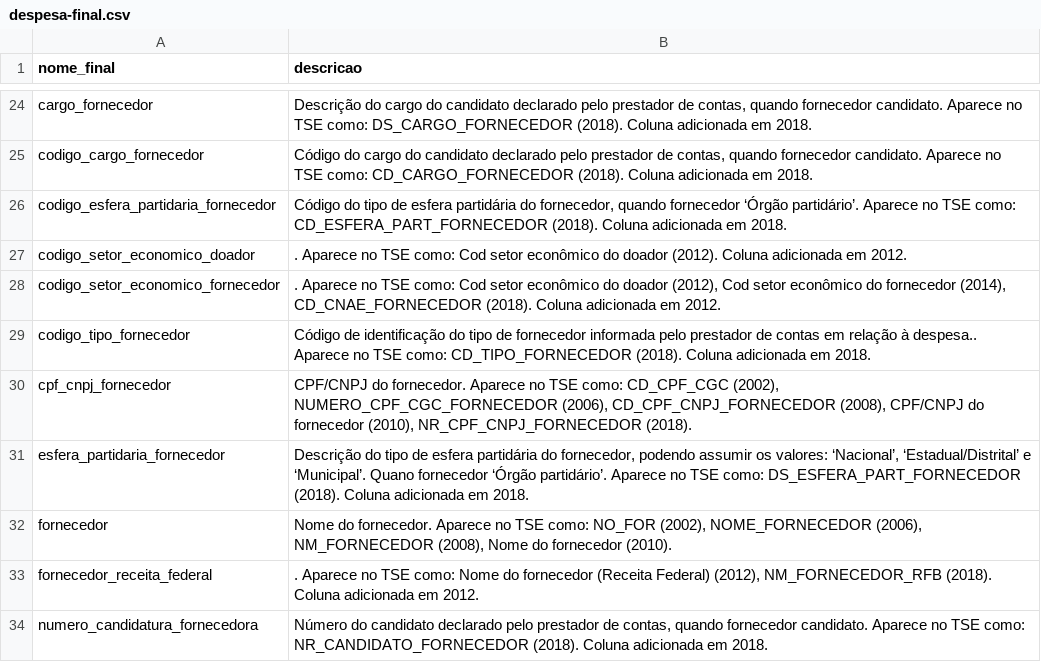
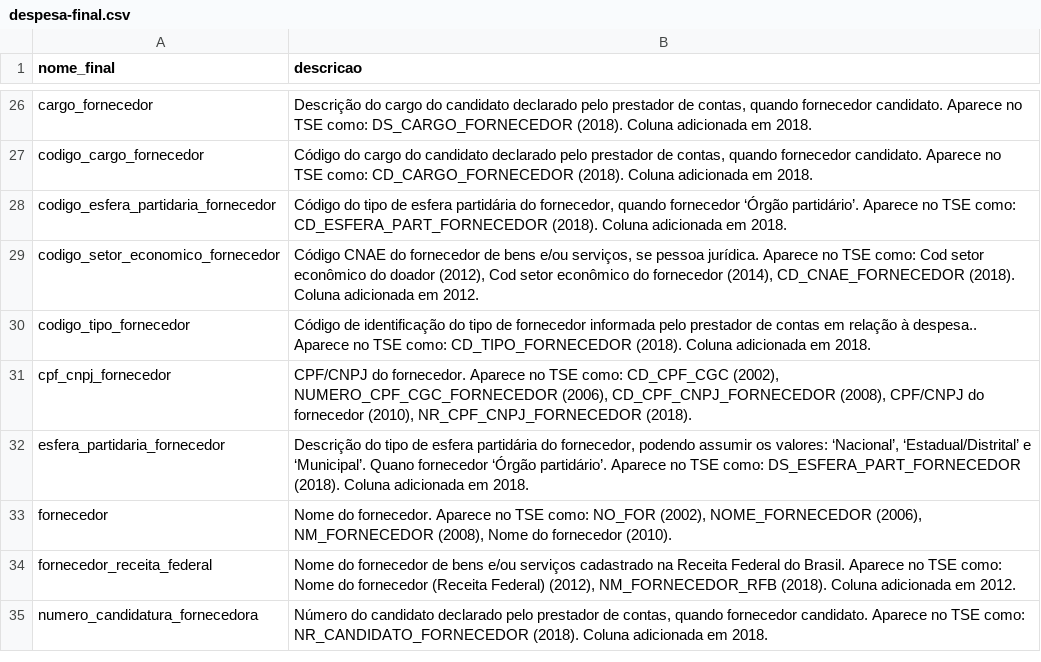
Before and after one commit to giuliocc/eleicoes-brasil, a CSV file: headers/despesa-final.csv, drawn as a sheet; only a part is shown, gaps mark what is left out; the diff covers the shown part only.

Commit message:
Normaliza nomes de algumas colunas

```diff
--- a/headers/despesa-final.csv
+++ b/headers/despesa-final.csv
@@ -26,4 +28,3 @@ codigo_cargo_fornecedor,"Código do cargo do candidato declarado pelo prestador
 codigo_esfera_partidaria_fornecedor,"Código do tipo de esfera partidária do fornecedor, quando fornecedor ‘Órgão partidário’. Aparece no TSE como: CD_ESFERA_PART_FORNECEDOR (2018). Coluna adicionada em 2018."
-codigo_setor_economico_doador,. Aparece no TSE como: Cod setor econômico do doador (2012). Coluna adicionada em 2012.
-codigo_setor_economico_fornecedor,". Aparece no TSE como: Cod setor econômico do doador (2012), Cod setor econômico do fornecedor (2014), CD_CNAE_FORNECEDOR (2018). Coluna adicionada em 2012."
+codigo_setor_economico_fornecedor,"Código CNAE do fornecedor de bens e/ou serviços, se pessoa jurídica. Aparece no TSE como: Cod setor econômico do doador (2012), Cod setor econômico do fornecedor (2014), CD_CNAE_FORNECEDOR (2018). Coluna adicionada em 2012."
 codigo_tipo_fornecedor,Código de identificação do tipo de fornecedor informada pelo prestador de contas em relação à despesa.. Aparece no TSE como: CD_TIPO_FORNECEDOR (2018). Coluna adicionada em 2018.
@@ -32,3 +33,3 @@ esfera_partidaria_fornecedor,"Descrição do tipo de esfera partidária do forne
 fornecedor,"Nome do fornecedor. Aparece no TSE como: NO_FOR (2002), NOME_FORNECEDOR (2006), NM_FORNECEDOR (2008), Nome do fornecedor (2010)."
-fornecedor_receita_federal,". Aparece no TSE como: Nome do fornecedor (Receita Federal) (2012), NM_FORNECEDOR_RFB (2018). Coluna adicionada em 2012."
+fornecedor_receita_federal,"Nome do fornecedor de bens e/ou serviços cadastrado na Receita Federal do Brasil. Aparece no TSE como: Nome do fornecedor (Receita Federal) (2012), NM_FORNECEDOR_RFB (2018). Coluna adicionada em 2012."
 numero_candidatura_fornecedora,"Número do candidato declarado pelo prestador de contas, quando fornecedor candidato. Aparece no TSE como: NR_CANDIDATO_FORNECEDOR (2018). Coluna adicionada em 2018."
```
Also changed, not shown: 4 added rows, 3 removed rows and 10 edited cells elsewhere in this file, headers/receita-final.csv, 1 other file.
